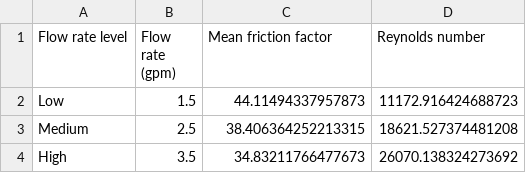
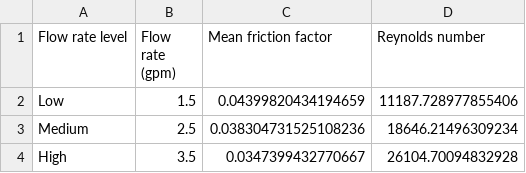
Before and after one commit to petersmt29/me497-project-1-petersen, a CSV file: results/mean-fricfac-reynum.csv, drawn as a sheet.

```diff
--- a/results/mean-fricfac-reynum.csv
+++ b/results/mean-fricfac-reynum.csv
@@ -1,4 +1,4 @@
 Flow rate level,Flow rate (gpm),Mean friction factor,Reynolds number
-Low,1.5,44.11494337957873,11172.916424688723
-Medium,2.5,38.406364252213315,18621.527374481208
-High,3.5,34.83211766477673,26070.138324273692
+Low,1.5,0.04399820434194659,11187.728977855406
+Medium,2.5,0.038304731525108236,18646.21496309234
+High,3.5,0.0347399432770667,26104.70094832928
```
Also changed, not shown: 3 other files.
